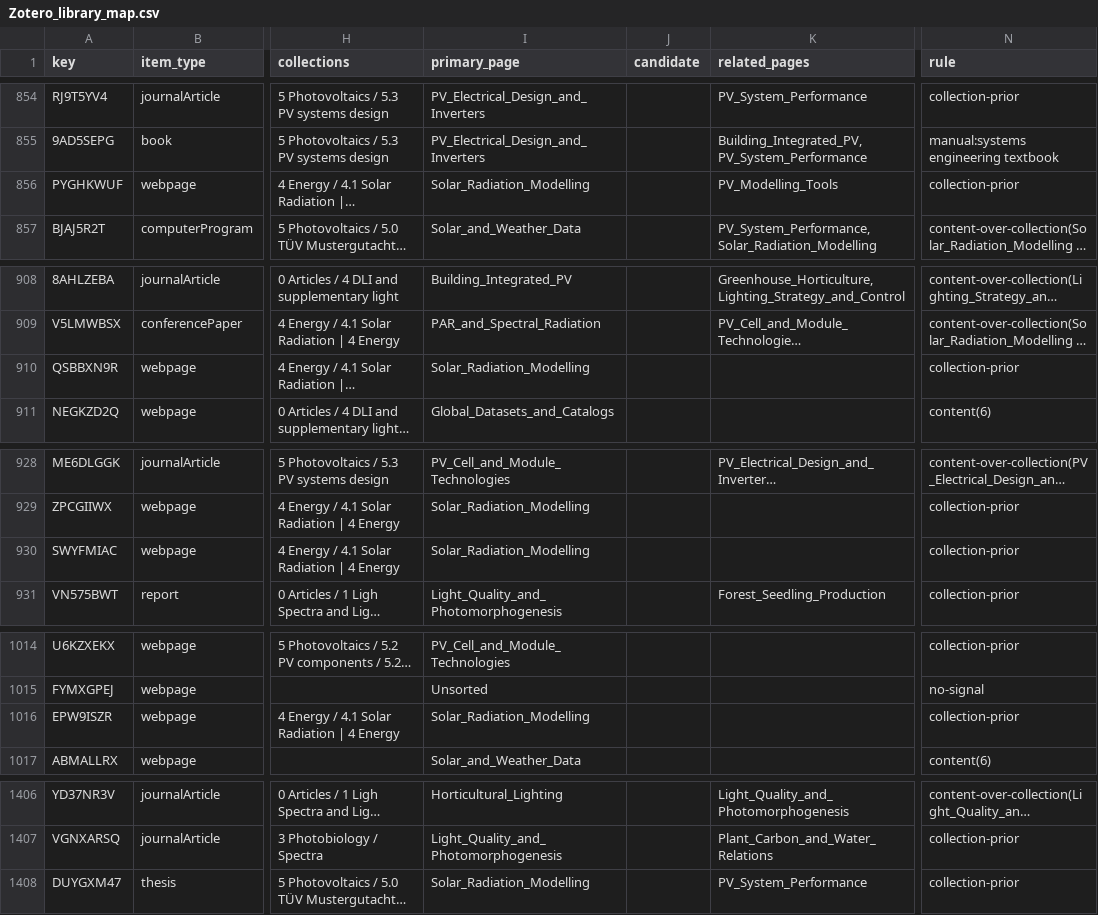
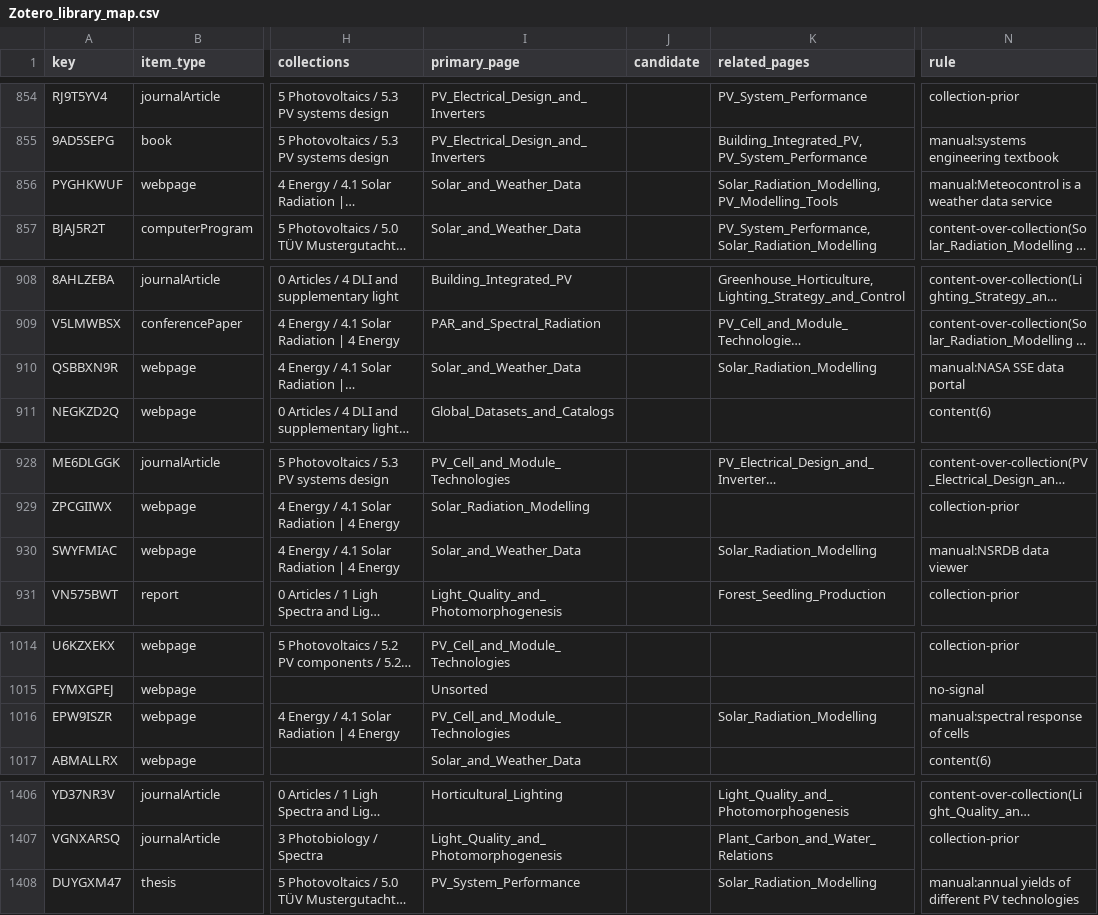
Before and after one commit to hvmarco/personal_knowledge_base, a CSV file: processed/Zotero_library_map.csv, drawn as a sheet; only a part is shown, gaps mark what is left out; long unchanged cells end in …; the diff covers the shown part only; the diff names each change by its address in the sheet, - before the commit and + after, or states it on an @@ line.

```diff
--- a/processed/Zotero_library_map.csv
+++ b/processed/Zotero_library_map.csv
-I856 (primary_page): Solar_Radiation_Modelling
+I856 (primary_page): Solar_and_Weather_Data
-K856 (related_pages): PV_Modelling_Tools
+K856 (related_pages): Solar_Radiation_Modelling, PV_Modelling_Tools
-N856 (rule): collection-prior
+N856 (rule): manual:Meteocontrol is a weather data service
-I910 (primary_page): Solar_Radiation_Modelling
+I910 (primary_page): Solar_and_Weather_Data
-K910 (related_pages): (empty)
+K910 (related_pages): Solar_Radiation_Modelling
-N910 (rule): collection-prior
+N910 (rule): manual:NASA SSE data portal
-I930 (primary_page): Solar_Radiation_Modelling
+I930 (primary_page): Solar_and_Weather_Data
-K930 (related_pages): (empty)
+K930 (related_pages): Solar_Radiation_Modelling
-N930 (rule): collection-prior
+N930 (rule): manual:NSRDB data viewer
-I1016 (primary_page): Solar_Radiation_Modelling
+I1016 (primary_page): PV_Cell_and_Module_Technologies
-K1016 (related_pages): (empty)
+K1016 (related_pages): Solar_Radiation_Modelling
-N1016 (rule): collection-prior
+N1016 (rule): manual:spectral response of cells
-I1408 (primary_page): Solar_Radiation_Modelling
+I1408 (primary_page): PV_System_Performance
-K1408 (related_pages): PV_System_Performance
+K1408 (related_pages): Solar_Radiation_Modelling
-N1408 (rule): collection-prior
+N1408 (rule): manual:annual yields of different PV technologies
```
Also changed, not shown: 37 edited cells elsewhere in this file, 14 other files.
